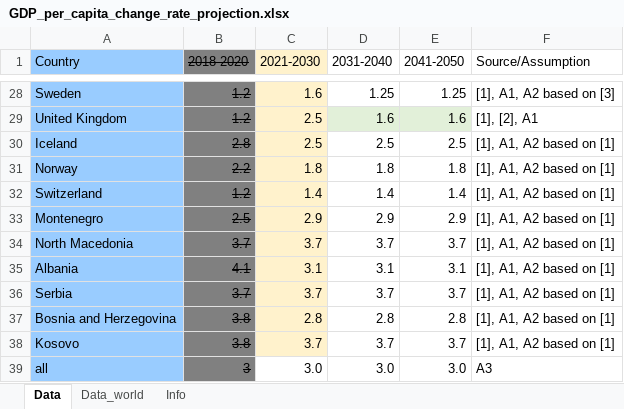
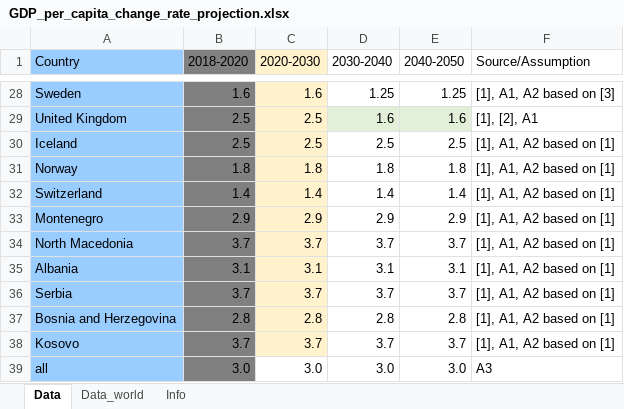
Before and after one commit to chrylt/endemo-v2.0.0-Alpha, an Excel workbook: input/general/GDP_per_capita_change_rate_projection.xlsx, sheet Data, drawn as a sheet; only a part is shown, gaps mark what is left out; values as stored, in another font and other column widths than the file's, no borders; the diff covers the shown part only; the diff names each change by its address in the sheet, - before the commit and + after, or states it on an @@ line.

```diff
--- a/input/general/GDP_per_capita_change_rate_projection.xlsx (sheet Data)
+++ b/input/general/GDP_per_capita_change_rate_projection.xlsx (sheet Data)
-B1:B39 strikethrough: on
+B1:B39 strikethrough: off
-C1: 2021-2030
+C1: 2020-2030
-D1: 2031-2040
+D1: 2030-2040
-E1: 2041-2050
+E1: 2040-2050
-B28 (2018-2020): 1.2
+B28 (2018-2020): 1.6
-B29 (2018-2020): 1.2
+B29 (2018-2020): 2.5
-B30 (2018-2020): 2.8
+B30 (2018-2020): 2.5
-B31 (2018-2020): 2.2
+B31 (2018-2020): 1.8
-B32 (2018-2020): 1.2
+B32 (2018-2020): 1.4
-B33 (2018-2020): 2.5
+B33 (2018-2020): 2.9
-B35 (2018-2020): 4.1
+B35 (2018-2020): 3.1
-B37 (2018-2020): 3.8
+B37 (2018-2020): 2.8
-B38 (2018-2020): 3.8
+B38 (2018-2020): 3.7
-B39 (2018-2020): 3
+B39 (2018-2020): 3.0
```
Also changed, not shown: 25 edited cells and cell formats elsewhere in this sheet, formulas that keep their value, input/industry/BAT_Consumption.xlsx, 15 other files.
